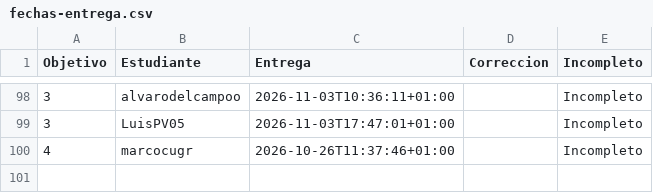
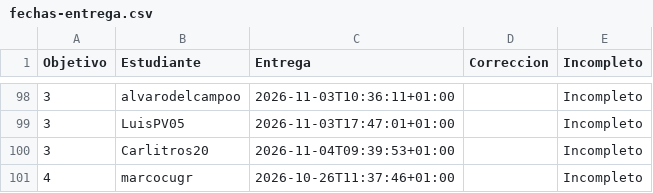
Before and after one commit to JJ/IV-, a CSV file: data/fechas-entrega.csv, drawn as a sheet; only a part is shown, gaps mark what is left out.

```diff
--- a/data/fechas-entrega.csv
+++ b/data/fechas-entrega.csv
@@ -99,2 +99,3 @@ Objetivo;Estudiante;Entrega;Correccion;Incompleto
 3; LuisPV05;2026-11-03T17:47:01+01:00;;Incompleto
+3; Carlitros20;2026-11-04T09:39:53+01:00;;Incompleto
 4; marcocugr;2026-10-26T11:37:46+01:00;;Incompleto
```
Also changed, not shown: 1 other file.
